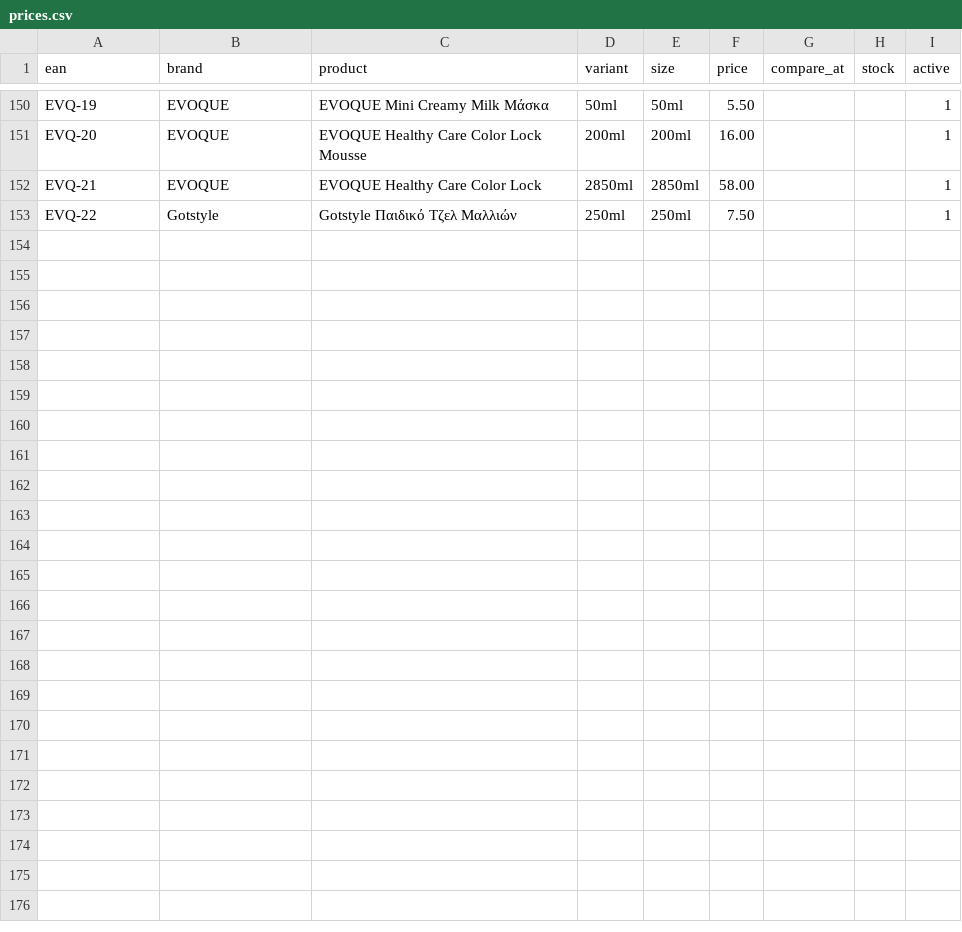
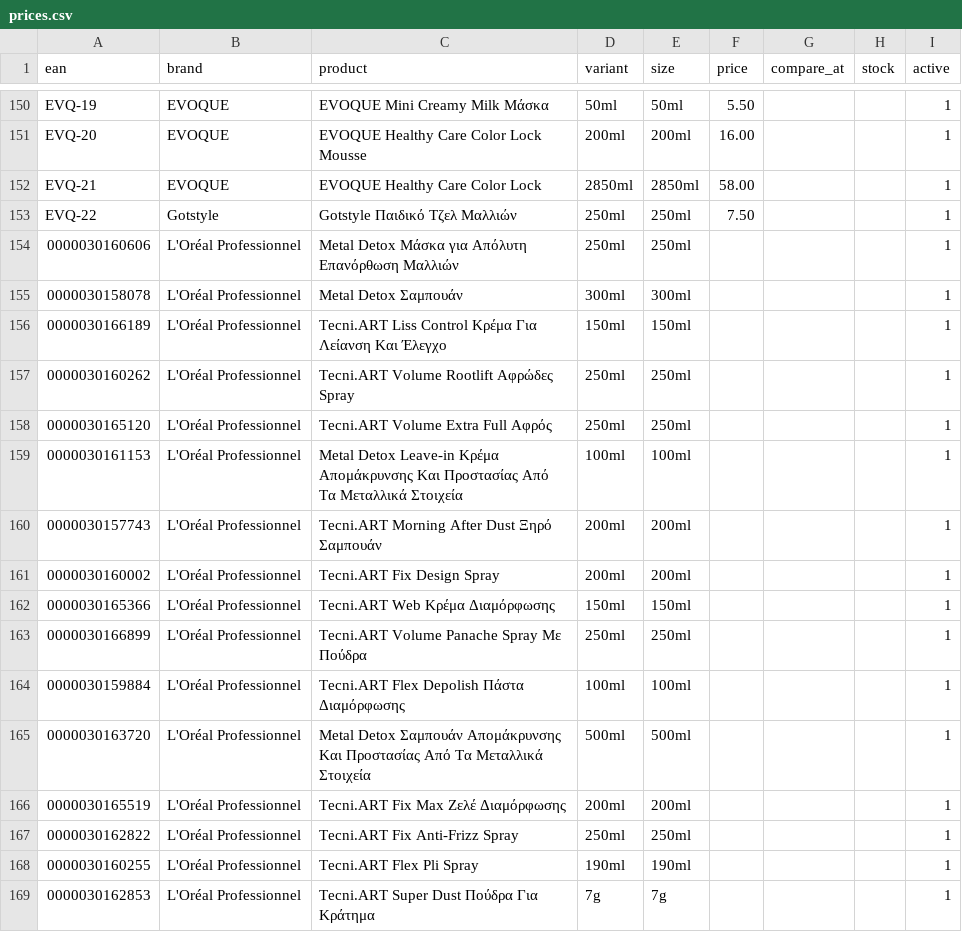
Before and after one commit to alexliak/alexandroshairsalon, a CSV file: shop-data/prices.csv, drawn as a sheet; only a part is shown, gaps mark what is left out; the diff names each change by its address in the sheet, - before the commit and + after, or states it on an @@ line.

```diff
--- a/shop-data/prices.csv
+++ b/shop-data/prices.csv
+row 154: 0000030160606 | L'Oréal Professionnel | Metal Detox Μάσκα για Απόλυτη Επανόρθωση Μαλλιών | 250ml | 250ml |  |  |  | 1
+row 155: 0000030158078 | L'Oréal Professionnel | Metal Detox Σαμπουάν | 300ml | 300ml |  |  |  | 1
+row 156: 0000030166189 | L'Oréal Professionnel | Tecni.ART Liss Control Κρέμα Για Λείανση Και Έλεγχο | 150ml | 150ml |  |  |  | 1
+row 157: 0000030160262 | L'Oréal Professionnel | Tecni.ART Volume Rootlift Αφρώδες Spray | 250ml | 250ml |  |  |  | 1
+row 158: 0000030165120 | L'Oréal Professionnel | Tecni.ART Volume Extra Full Αφρός | 250ml | 250ml |  |  |  | 1
+row 159: 0000030161153 | L'Oréal Professionnel | Metal Detox Leave-in Κρέμα Απομάκρυνσης Και Προστασίας Από Τα Μεταλλικά Στοιχεία | 100ml | 100ml |  |  |  | 1
+row 160: 0000030157743 | L'Oréal Professionnel | Tecni.ART Morning After Dust Ξηρό Σαμπουάν | 200ml | 200ml |  |  |  | 1
+row 161: 0000030160002 | L'Oréal Professionnel | Tecni.ART Fix Design Spray | 200ml | 200ml |  |  |  | 1
+row 162: 0000030165366 | L'Oréal Professionnel | Tecni.ART Web Κρέμα Διαμόρφωσης | 150ml | 150ml |  |  |  | 1
+row 163: 0000030166899 | L'Oréal Professionnel | Tecni.ART Volume Panache Spray Με Πούδρα | 250ml | 250ml |  |  |  | 1
+row 164: 0000030159884 | L'Oréal Professionnel | Tecni.ART Flex Depolish Πάστα Διαμόρφωσης | 100ml | 100ml |  |  |  | 1
+row 165: 0000030163720 | L'Oréal Professionnel | Metal Detox Σαμπουάν Απομάκρυνσης Και Προστασίας Από Τα Μεταλλικά Στοιχεία | 500ml | 500ml |  |  |  | 1
+row 166: 0000030165519 | L'Oréal Professionnel | Tecni.ART Fix Max Ζελέ Διαμόρφωσης | 200ml | 200ml |  |  |  | 1
+row 167: 0000030162822 | L'Oréal Professionnel | Tecni.ART Fix Anti-Frizz Spray | 250ml | 250ml |  |  |  | 1
+row 168: 0000030160255 | L'Oréal Professionnel | Tecni.ART Flex Pli Spray | 190ml | 190ml |  |  |  | 1
+row 169: 0000030162853 | L'Oréal Professionnel | Tecni.ART Super Dust Πούδρα Για Κράτημα | 7g | 7g |  |  |  | 1
```
Also changed, not shown: 9 other files.
